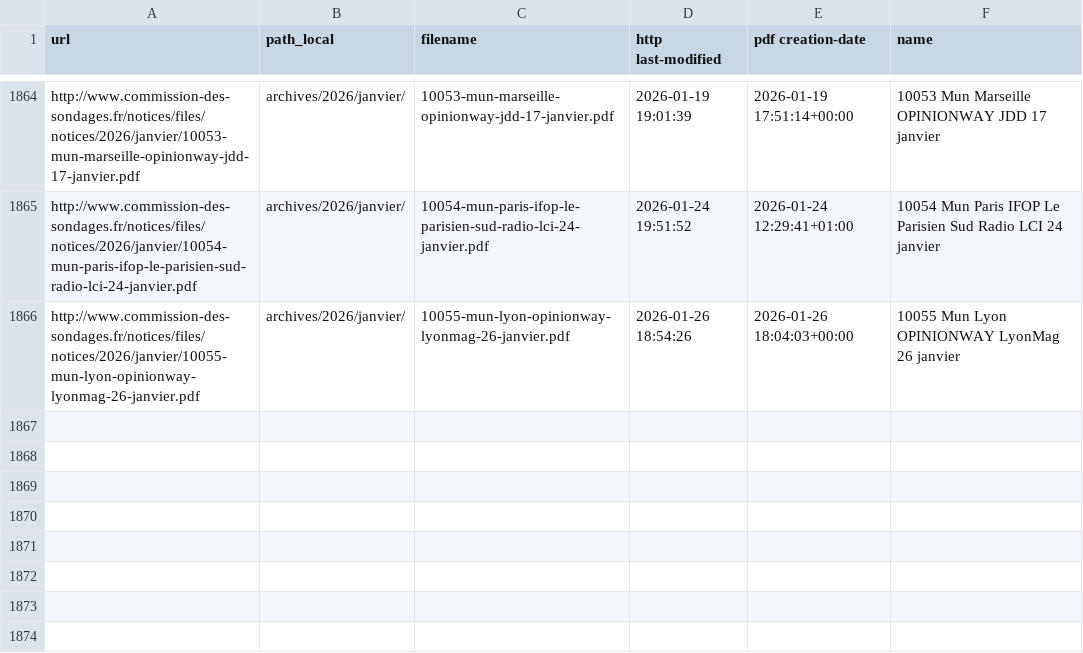
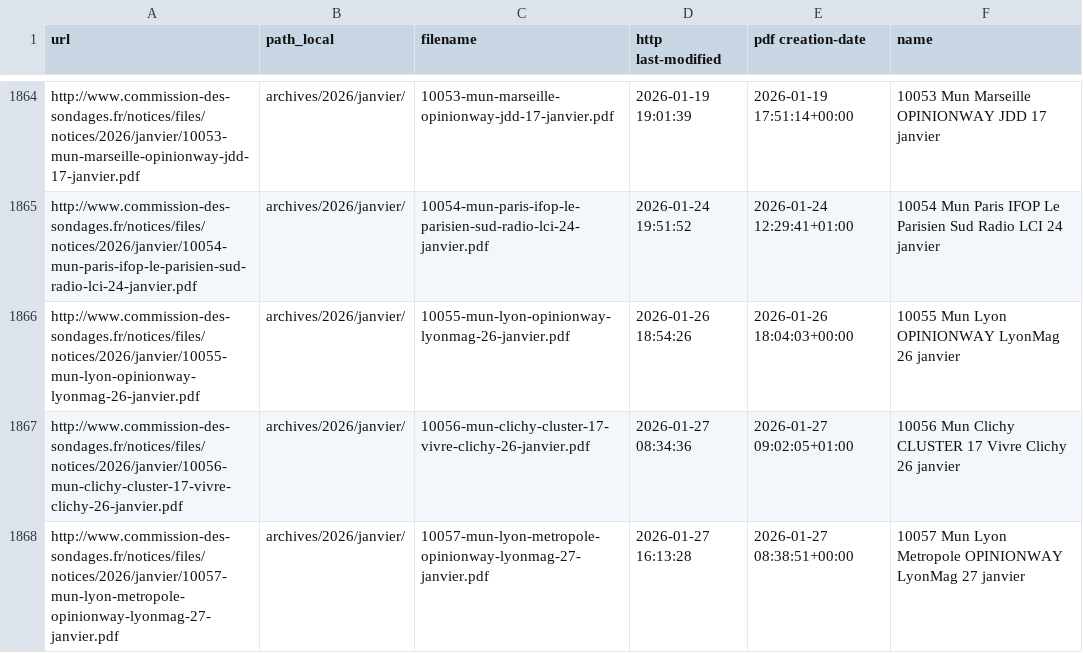
Before and after one commit to MieuxVoter/sondages-commission-index, a CSV file: files.csv, drawn as a sheet; only a part is shown, gaps mark what is left out; the diff names each change by its address in the sheet, - before the commit and + after, or states it on an @@ line.

```diff
--- a/files.csv
+++ b/files.csv
+row 1867: http://www.commission-des-sondages.fr/notices/files/notices/2026/janvier/10056-mun-clichy-cluster-17-vivre-clichy-26-janvier.pdf | archives/2026/janvier/ | 10056-mun-clichy-cluster-17-vivre-clichy-26-janvier.pdf | 2026-01-27 08:34:36 | 2026-01-27 09:02:05+01:00 | 10056 Mun Clichy CLUSTER 17 Vivre Clichy 26 janvier
+row 1868: http://www.commission-des-sondages.fr/notices/files/notices/2026/janvier/10057-mun-lyon-metropole-opinionway-lyonmag-27-janvier.pdf | archives/2026/janvier/ | 10057-mun-lyon-metropole-opinionway-lyonmag-27-janvier.pdf | 2026-01-27 16:13:28 | 2026-01-27 08:38:51+00:00 | 10057 Mun Lyon Metropole OPINIONWAY LyonMag 27 janvier
```
Also changed, not shown: base.csv, notices_catalog.csv, 2 other files.
